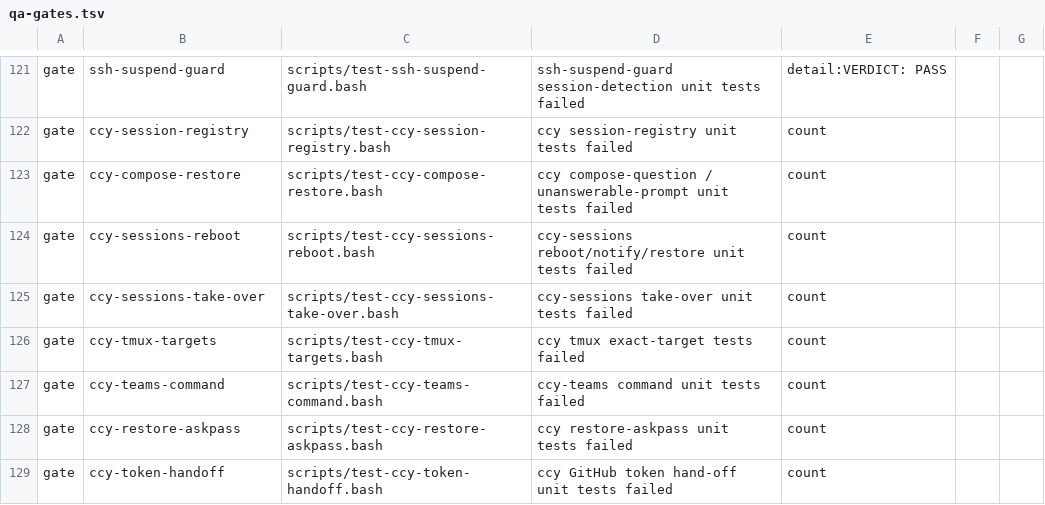
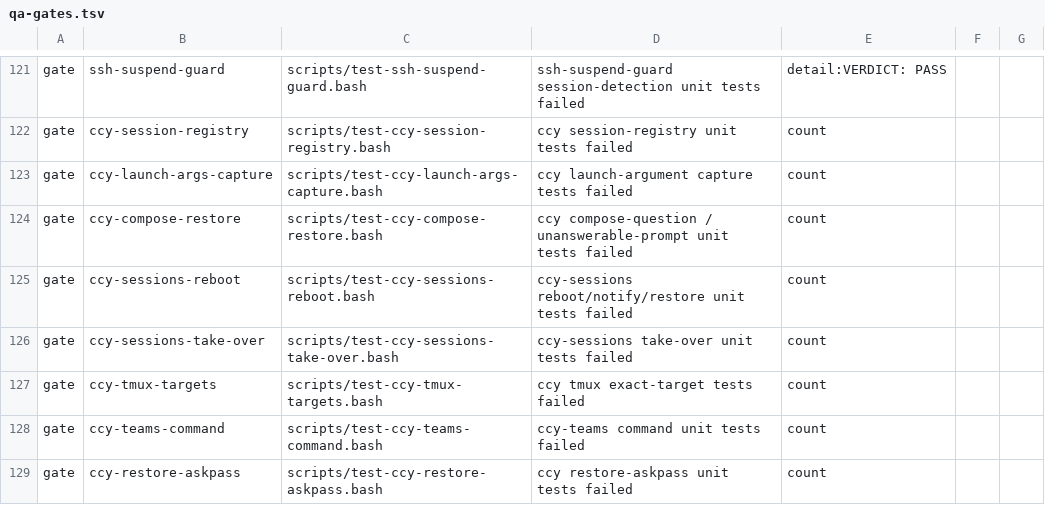
Before and after one commit to LongTermSupport/fedora-desktop, a TSV file: scripts/qa-gates.tsv, drawn as a sheet; only a part is shown, gaps mark what is left out; the shorter side is filled out with more unchanged rows; the diff names each change by its address in the sheet, - before the commit and + after, or states it on an @@ line.

```diff
--- a/scripts/qa-gates.tsv
+++ b/scripts/qa-gates.tsv
+row 123: gate | ccy-launch-args-capture | scripts/test-ccy-launch-args-capture.bash | ccy launch-argument capture tests failed | count
```
Also changed, not shown: 8 other files.
